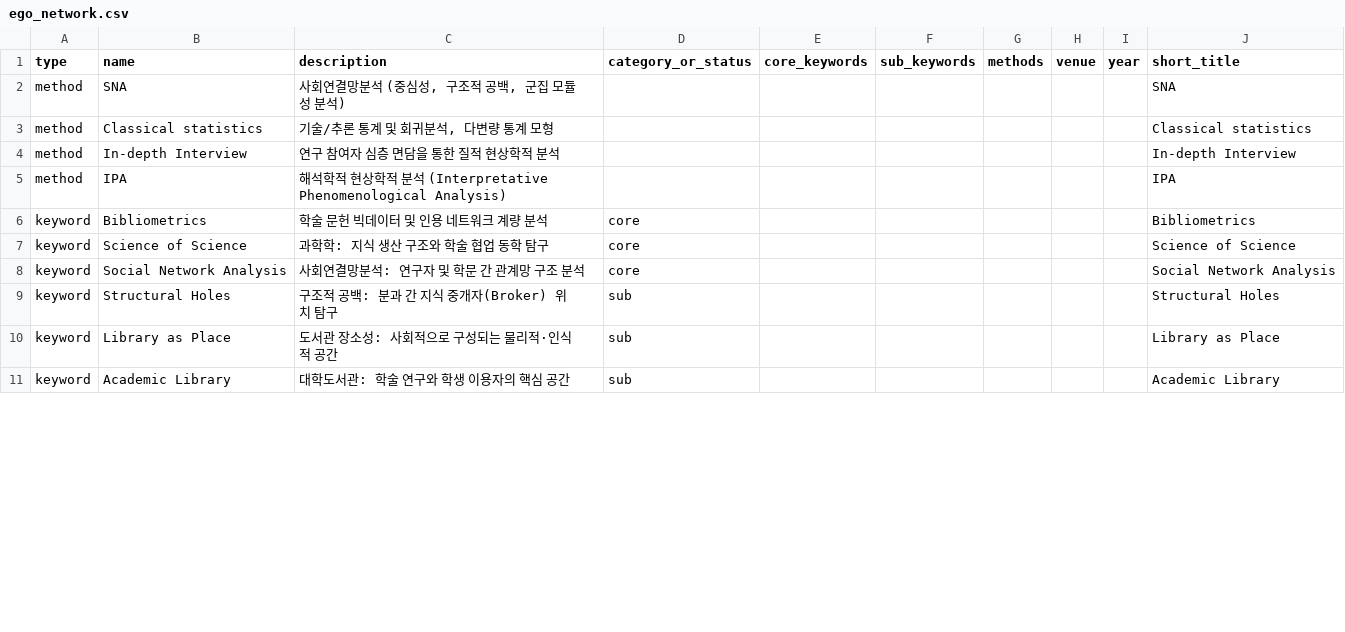
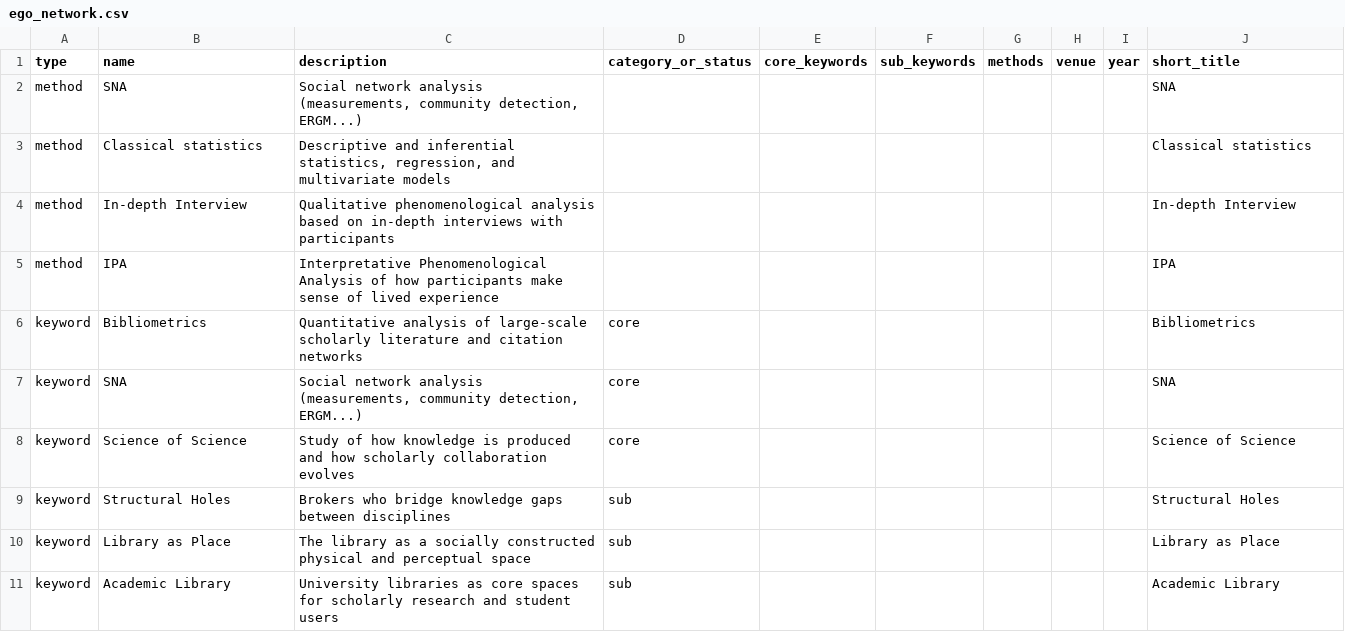
Before and after one commit to danhokim020/danhokim020.github.io, a CSV file: _data/ego_network.csv, drawn as a sheet; only a part is shown; the diff covers the shown part only.

Commit message:
Update descriptions from user and change layout to place Research Network on left and intro on right

```diff
--- a/_data/ego_network.csv
+++ b/_data/ego_network.csv
@@ -1,11 +1,11 @@
 type,name,description,category_or_status,core_keywords,sub_keywords,methods,venue,year,short_title
-method,SNA,"사회연결망분석 (중심성, 구조적 공백, 군집 모듈성 분석)",,,,,,,SNA
-method,Classical statistics,"기술/추론 통계 및 회귀분석, 다변량 통계 모형",,,,,,,Classical statistics
-method,In-depth Interview,"연구 참여자 심층 면담을 통한 질적 현상학적 분석",,,,,,,In-depth Interview
-method,IPA,"해석학적 현상학적 분석 (Interpretative Phenomenological Analysis)",,,,,,,IPA
-keyword,Bibliometrics,"학술 문헌 빅데이터 및 인용 네트워크 계량 분석",core,,,,,,Bibliometrics
-keyword,Science of Science,"과학학: 지식 생산 구조와 학술 협업 동학 탐구",core,,,,,,Science of Science
-keyword,Social Network Analysis,"사회연결망분석: 연구자 및 학문 간 관계망 구조 분석",core,,,,,,Social Network Analysis
-keyword,Structural Holes,"구조적 공백: 분과 간 지식 중개자(Broker) 위치 탐구",sub,,,,,,Structural Holes
-keyword,Library as Place,"도서관 장소성: 사회적으로 구성되는 물리적·인식적 공간",sub,,,,,,Library as Place
-keyword,Academic Library,"대학도서관: 학술 연구와 학생 이용자의 핵심 공간",sub,,,,,,Academic Library
+method,SNA,"Social network analysis (measurements, community detection, ERGM...)",,,,,,,SNA
+method,Classical statistics,"Descriptive and inferential statistics, regression, and multivariate models",,,,,,,Classical statistics
+method,In-depth Interview,Qualitative phenomenological analysis based on in-depth interviews with participants,,,,,,,In-depth Interview
+method,IPA,Interpretative Phenomenological Analysis of how participants make sense of lived experience,,,,,,,IPA
+keyword,Bibliometrics,Quantitative analysis of large-scale scholarly literature and citation networks,core,,,,,,Bibliometrics
+keyword,SNA,"Social network analysis (measurements, community detection, ERGM...)",core,,,,,,SNA
+keyword,Science of Science,Study of how knowledge is produced and how scholarly collaboration evolves,core,,,,,,Science of Science
+keyword,Structural Holes,Brokers who bridge knowledge gaps between disciplines,sub,,,,,,Structural Holes
+keyword,Library as Place,The library as a socially constructed physical and perceptual space,sub,,,,,,Library as Place
+keyword,Academic Library,University libraries as core spaces for scholarly research and student users,sub,,,,,,Academic Library
```
Also changed, not shown: 1 removed row and 13 edited cells elsewhere in this file, 4 other files.
